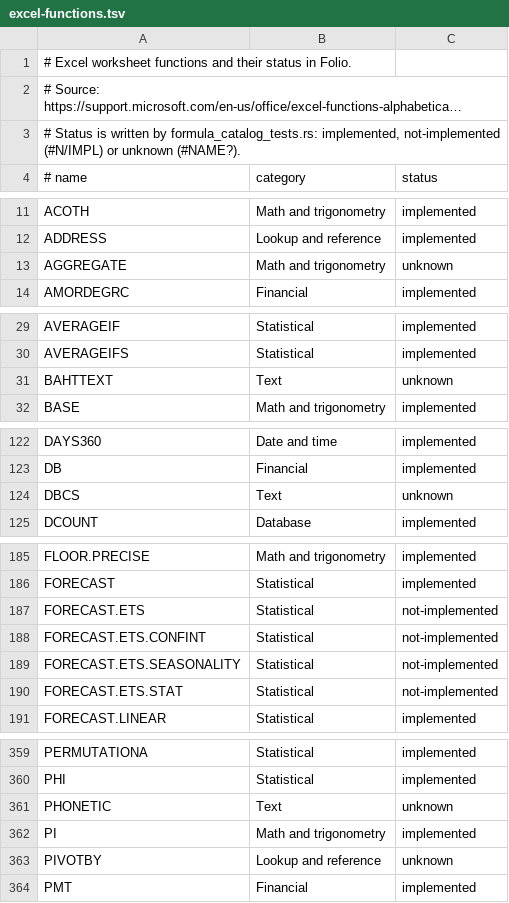
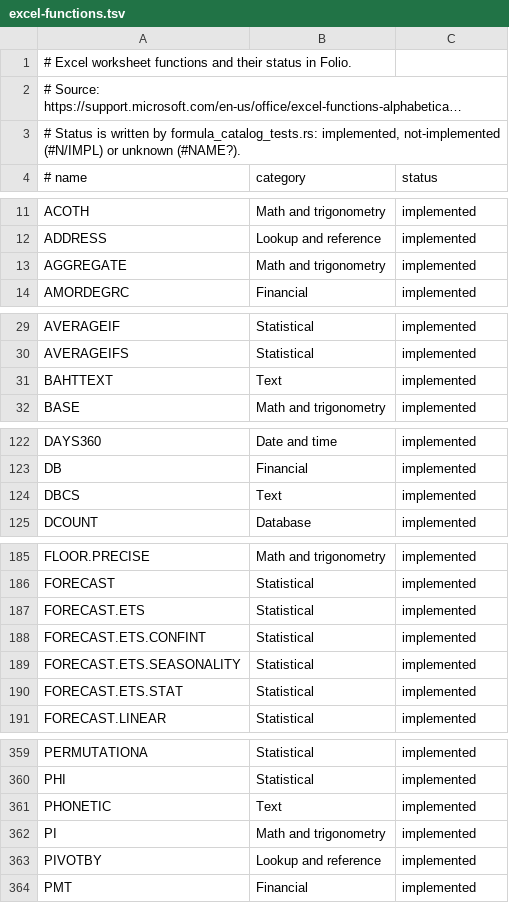
Before and after one commit to MichaelDanCurtis/Folio, a TSV file: folio-native/docs/status/excel-functions.tsv, drawn as a sheet; only a part is shown, gaps mark what is left out; long unchanged cells end in …; the diff covers the shown part only.

```diff
--- a/folio-native/docs/status/excel-functions.tsv
+++ b/folio-native/docs/status/excel-functions.tsv
@@ -12,3 +12,3 @@ ACOTH	Math and trigonometry	implemented
 ADDRESS	Lookup and reference	implemented
-AGGREGATE	Math and trigonometry	unknown
+AGGREGATE	Math and trigonometry	implemented
 AMORDEGRC	Financial	implemented
@@ -30,3 +30,3 @@ AVERAGEIF	Statistical	implemented
 AVERAGEIFS	Statistical	implemented
-BAHTTEXT	Text	unknown
+BAHTTEXT	Text	implemented
 BASE	Math and trigonometry	implemented
@@ -123,3 +123,3 @@ DAYS360	Date and time	implemented
 DB	Financial	implemented
-DBCS	Text	unknown
+DBCS	Text	implemented
 DCOUNT	Database	implemented
@@ -186,6 +186,6 @@ FLOOR.PRECISE	Math and trigonometry	implemented
 FORECAST	Statistical	implemented
-FORECAST.ETS	Statistical	not-implemented
-FORECAST.ETS.CONFINT	Statistical	not-implemented
-FORECAST.ETS.SEASONALITY	Statistical	not-implemented
-FORECAST.ETS.STAT	Statistical	not-implemented
+FORECAST.ETS	Statistical	implemented
+FORECAST.ETS.CONFINT	Statistical	implemented
+FORECAST.ETS.SEASONALITY	Statistical	implemented
+FORECAST.ETS.STAT	Statistical	implemented
 FORECAST.LINEAR	Statistical	implemented
@@ -360,5 +360,5 @@ PERMUTATIONA	Statistical	implemented
 PHI	Statistical	implemented
-PHONETIC	Text	unknown
+PHONETIC	Text	implemented
 PI	Math and trigonometry	implemented
-PIVOTBY	Lookup and reference	unknown
+PIVOTBY	Lookup and reference	implemented
 PMT	Financial	implemented
```
Also changed, not shown: 6 edited cells elsewhere in this file, 32 other files.
